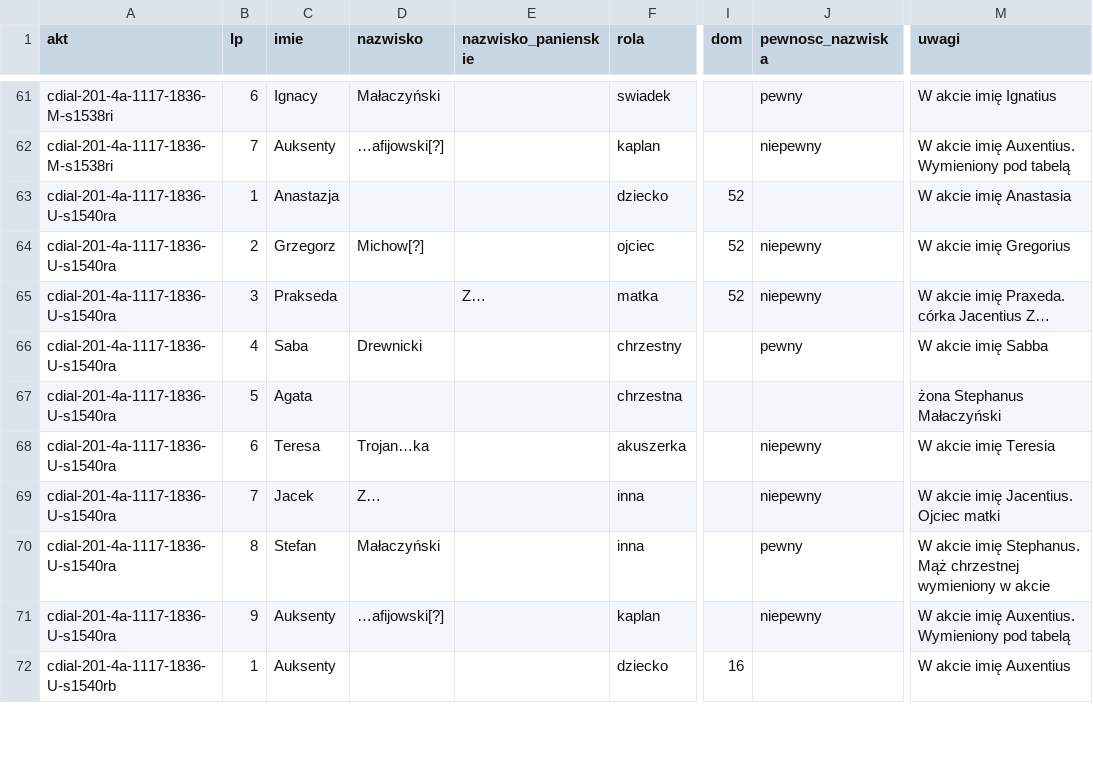
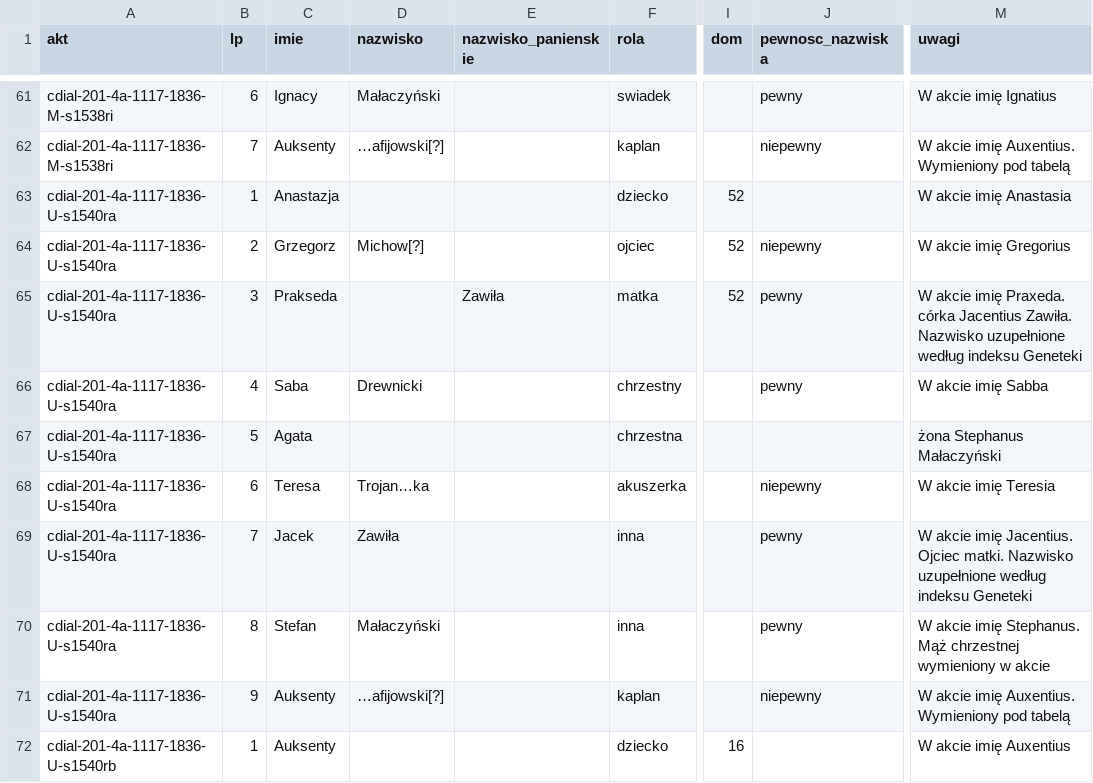
Before and after one commit to Machmi-pro/plaucza-i-okolice, a CSV file: data/grkat-1836/osoby.csv, drawn as a sheet; only a part is shown, gaps mark what is left out; the diff covers the shown part only; the diff names each change by its address in the sheet, - before the commit and + after, or states it on an @@ line.

```diff
--- a/data/grkat-1836/osoby.csv
+++ b/data/grkat-1836/osoby.csv
-E65 (nazwisko_panienskie): Z…
+E65 (nazwisko_panienskie): Zawiła
-J65 (pewnosc_nazwiska): niepewny
+J65 (pewnosc_nazwiska): pewny
-M65 (uwagi): …córka Jacentius Z…
+M65 (uwagi): …córka Jacentius Zawiła. Nazwisko uzupełnione według indeksu Geneteki
-D69 (nazwisko): Z…
+D69 (nazwisko): Zawiła
-J69 (pewnosc_nazwiska): niepewny
+J69 (pewnosc_nazwiska): pewny
-M69 (uwagi): …Jacentius. Ojciec matki
+M69 (uwagi): …Jacentius. Ojciec matki. Nazwisko uzupełnione według indeksu Geneteki
```
Also changed, not shown: 1 removed row and 109 edited cells elsewhere in this file, 1 other file.
